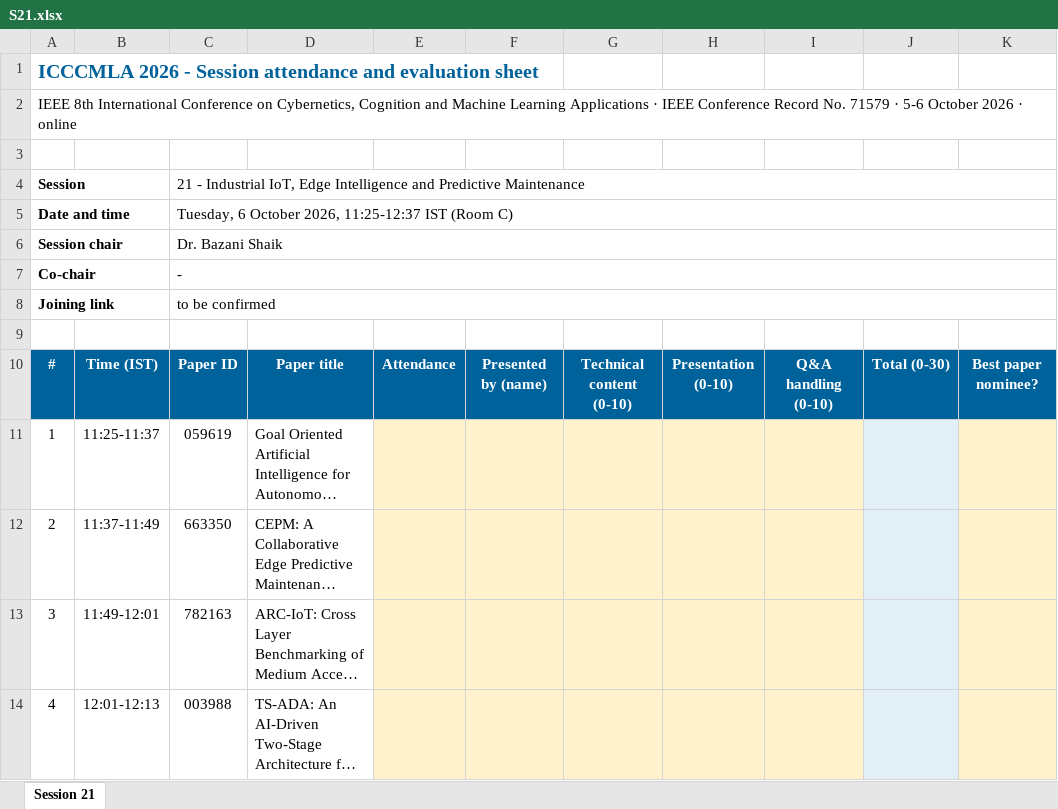
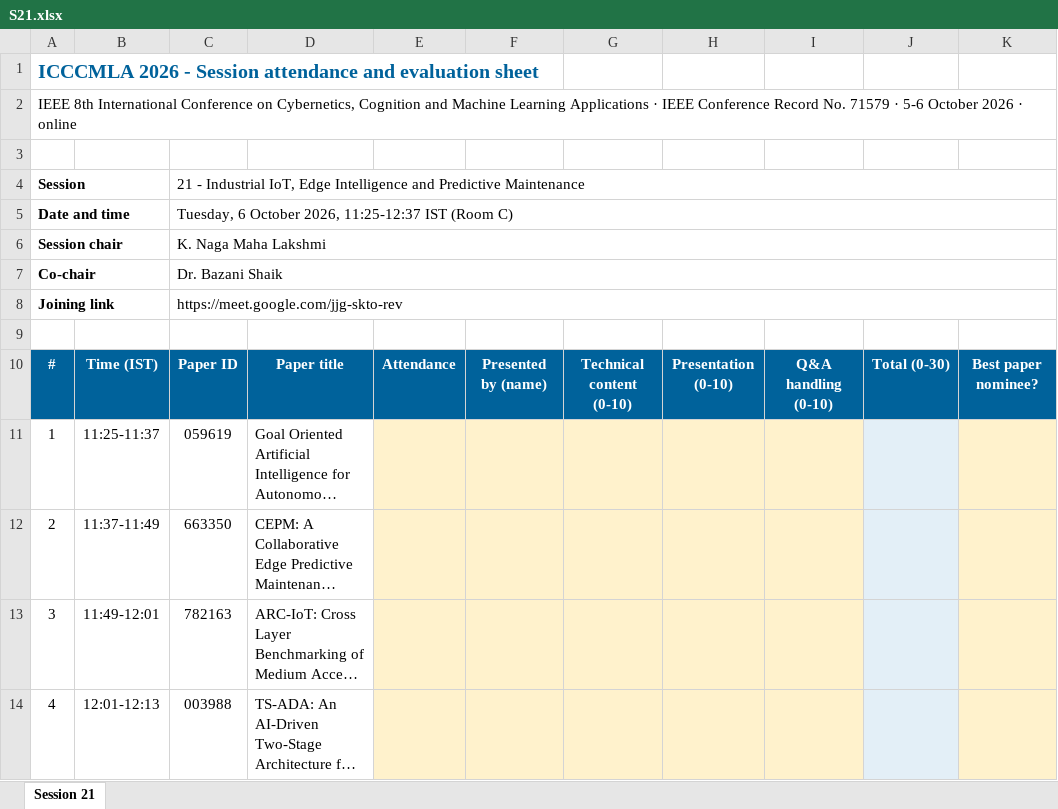
Before and after one commit to cyotahaifa/ICCCMLA, an Excel workbook: programme/chair-sheets/S21.xlsx, sheet Session 21, drawn as a sheet; only a part is shown; long unchanged cells end in …; values as stored, in another font and other column widths than the file's, no borders; the diff names each change by its address in the sheet, - before the commit and + after, or states it on an @@ line.

```diff
--- a/programme/chair-sheets/S21.xlsx (sheet Session 21)
+++ b/programme/chair-sheets/S21.xlsx (sheet Session 21)
-C6: Dr. Bazani Shaik
+C6: K. Naga Maha Lakshmi
-C7: -
+C7: Dr. Bazani Shaik
-C8: to be confirmed
+C8: https://meet.google.com/jjg-skto-rev
```
Also changed, not shown: 1 other file.
